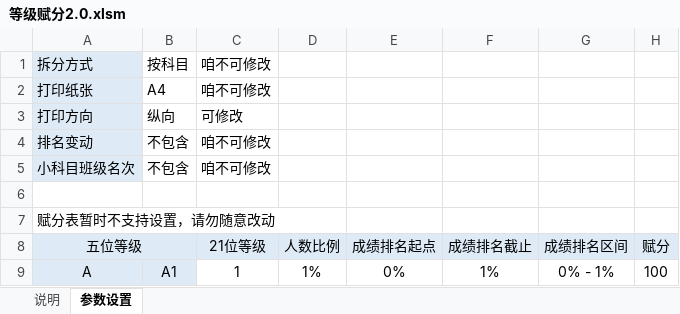
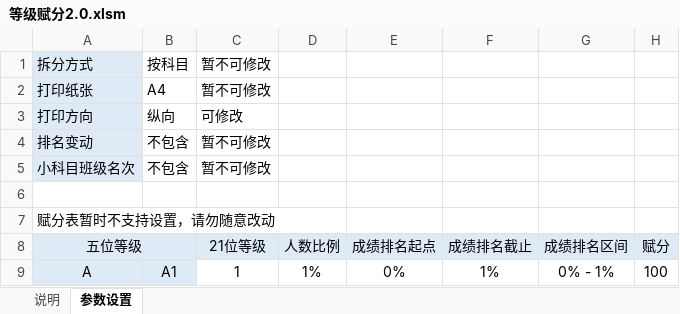
Before and after one commit to dydes/VBA, an Excel workbook: 等级赋分/等级赋分2.0.xlsm, sheet 参数设置, drawn as a sheet; only a part is shown; values as stored, in another font and other column widths than the file's, no borders; the diff names each change by its address in the sheet, - before the commit and + after, or states it on an @@ line.

```diff
--- a/等级赋分/等级赋分2.0.xlsm (sheet 参数设置)
+++ b/等级赋分/等级赋分2.0.xlsm (sheet 参数设置)
-C1:C2 (21位等级): 咱不可修改
+C1:C2 (21位等级): 暂不可修改
-C4:C5 (21位等级): 咱不可修改
+C4:C5 (21位等级): 暂不可修改
```
